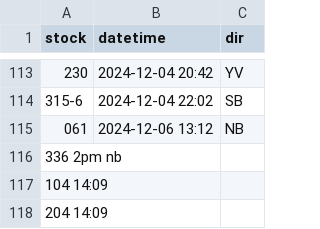
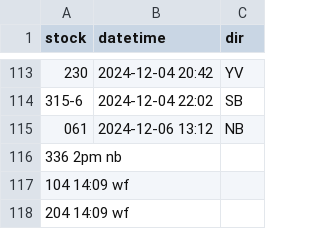
Before and after one commit to bryan7ran/banff-high-speed-rail, a CSV file: collect.csv, drawn as a sheet; only a part is shown, gaps mark what is left out.

Commit message:
Update collect.csv

```diff
--- a/collect.csv
+++ b/collect.csv
@@ -116,3 +116,3 @@ stock,datetime,dir
 336 2pm nb
-104 14:09
-204 14:09
+104 14:09 wf
+204 14:09 wf
```
